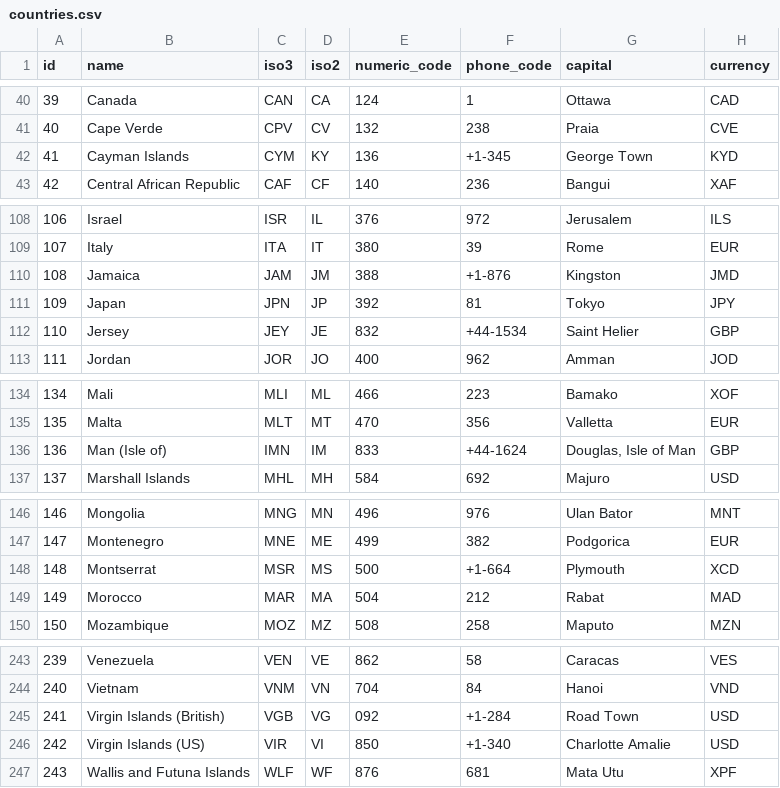
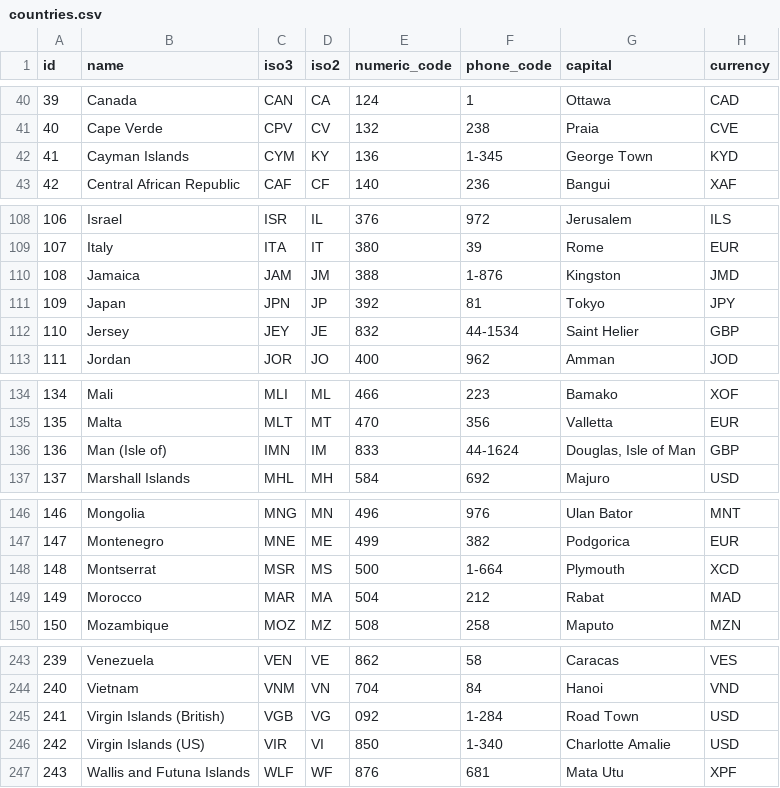
Before and after one commit to dr5hn/countries-states-cities-database, a CSV file: csv/countries.csv, drawn as a sheet; only a part is shown, gaps mark what is left out; the diff covers the shown part only; the diff names each change by its address in the sheet, - before the commit and + after, or states it on an @@ line.

```diff
--- a/csv/countries.csv
+++ b/csv/countries.csv
-F42 (phone_code): +1-345
+F42 (phone_code): 1-345
-F110 (phone_code): +1-876
+F110 (phone_code): 1-876
-F112 (phone_code): +44-1534
+F112 (phone_code): 44-1534
-F136 (phone_code): +44-1624
+F136 (phone_code): 44-1624
-F148 (phone_code): +1-664
+F148 (phone_code): 1-664
-F245 (phone_code): +1-284
+F245 (phone_code): 1-284
-F246 (phone_code): +1-340
+F246 (phone_code): 1-340
```
Also changed, not shown: 19 edited cells elsewhere in this file, 38 other files.
